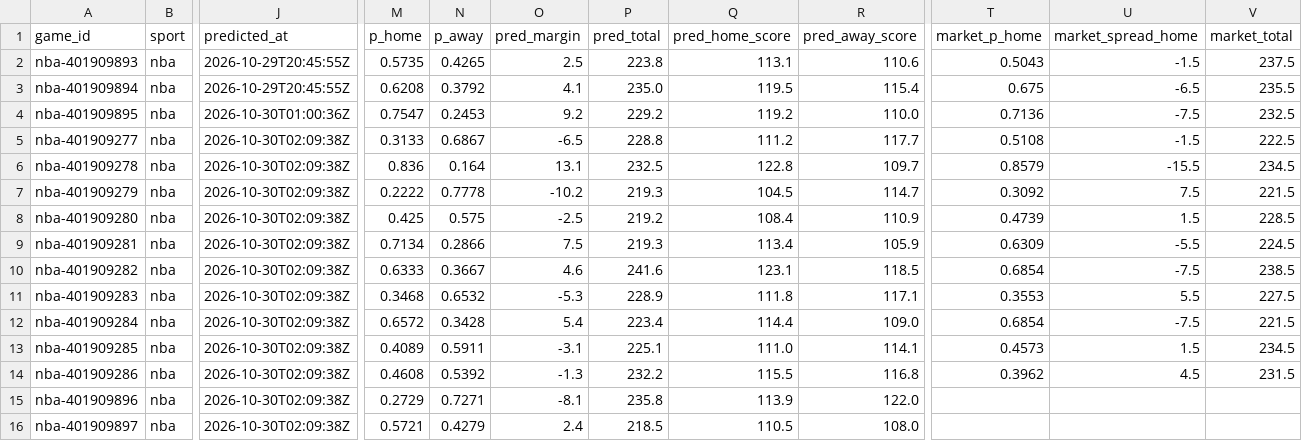
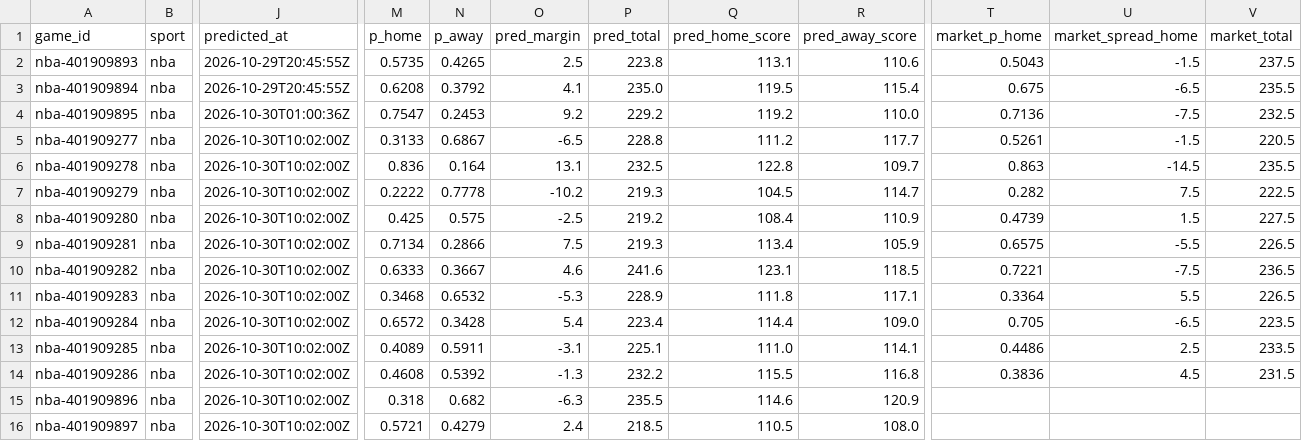
Before and after one commit to pknsubuga07/pl-forecast, a CSV file: data/ledger/nba_predictions.csv, drawn as a sheet; only a part is shown, gaps mark what is left out; the diff covers the shown part only; the diff names each change by its address in the sheet, - before the commit and + after, or states it on an @@ line.

```diff
--- a/data/ledger/nba_predictions.csv
+++ b/data/ledger/nba_predictions.csv
-J5:J16 (predicted_at): 2026-10-30T02:09:38Z
+J5:J16 (predicted_at): 2026-10-30T10:02:00Z
-T5 (market_p_home): 0.5108
+T5 (market_p_home): 0.5261
-V5 (market_total): 222.5
+V5 (market_total): 220.5
-T6 (market_p_home): 0.8579
+T6 (market_p_home): 0.863
-U6 (market_spread_home): -15.5
+U6 (market_spread_home): -14.5
-V6 (market_total): 234.5
+V6 (market_total): 235.5
-T7 (market_p_home): 0.3092
+T7 (market_p_home): 0.282
-V7 (market_total): 221.5
+V7 (market_total): 222.5
-V8 (market_total): 228.5
+V8 (market_total): 227.5
-T9 (market_p_home): 0.6309
+T9 (market_p_home): 0.6575
-V9 (market_total): 224.5
+V9 (market_total): 226.5
-T10 (market_p_home): 0.6854
+T10 (market_p_home): 0.7221
-V10 (market_total): 238.5
+V10 (market_total): 236.5
-T11 (market_p_home): 0.3553
+T11 (market_p_home): 0.3364
-V11 (market_total): 227.5
+V11 (market_total): 226.5
-T12 (market_p_home): 0.6854
+T12 (market_p_home): 0.705
-U12 (market_spread_home): -7.5
+U12 (market_spread_home): -6.5
-V12 (market_total): 221.5
+V12 (market_total): 223.5
-T13 (market_p_home): 0.4573
+T13 (market_p_home): 0.4486
-U13 (market_spread_home): 1.5
+U13 (market_spread_home): 2.5
-V13 (market_total): 234.5
+V13 (market_total): 233.5
-T14 (market_p_home): 0.3962
+T14 (market_p_home): 0.3836
-M15 (p_home): 0.2729
+M15 (p_home): 0.318
-N15 (p_away): 0.7271
+N15 (p_away): 0.682
-O15 (pred_margin): -8.1
+O15 (pred_margin): -6.3
-P15 (pred_total): 235.8
+P15 (pred_total): 235.5
-Q15 (pred_home_score): 113.9
+Q15 (pred_home_score): 114.6
-R15 (pred_away_score): 122.0
+R15 (pred_away_score): 120.9
```
Also changed, not shown: 1 added row and 117 edited cells elsewhere in this file, data/ledger/nfl_predictions.csv, data/ledger/predictions.csv, 18 other files.
